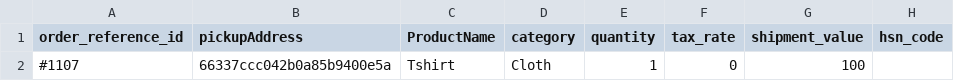
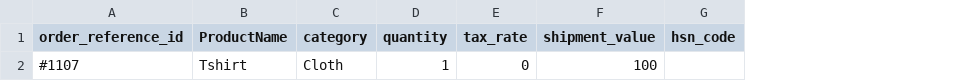
Before and after one commit to Techninza-org/lorrigo-nextjs, a CSV file: public/order-bulk-sample.csv, drawn as a sheet; only a part is shown; the diff names each change by its address in the sheet, - before the commit and + after, or states it on an @@ line.

Commit message:
bulk action (cancel, label, manifest, shopify order update)  and make the /track public

```diff
--- a/public/order-bulk-sample.csv
+++ b/public/order-bulk-sample.csv
-column B (pickupAddress), row 2: 66337ccc042b0a85b9400e5a
```
Also changed, not shown: 19 other files.
